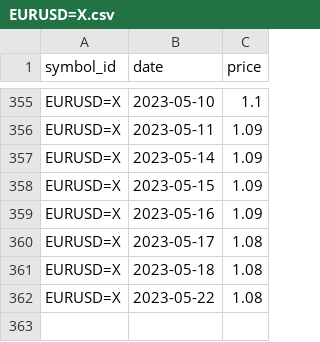
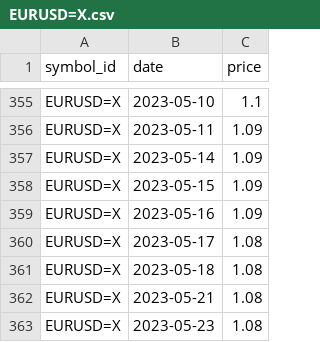
Before and after one commit to majbc1999/Pomocnik-za-trgovanje, a CSV file: Podatki/Posamezni_simboli/EURUSD=X.csv, drawn as a sheet; only a part is shown, gaps mark what is left out.

```diff
--- a/Podatki/Posamezni_simboli/EURUSD=X.csv
+++ b/Podatki/Posamezni_simboli/EURUSD=X.csv
@@ -361,2 +361,3 @@ EURUSD=X,2023-05-17,1.08
 EURUSD=X,2023-05-18,1.08
-EURUSD=X,2023-05-22,1.08
+EURUSD=X,2023-05-21,1.08
+EURUSD=X,2023-05-23,1.08
```
Also changed, not shown: Podatki/Posamezni_simboli/ABNB.csv, Podatki/Posamezni_simboli/MATIC-USD.csv, 19 other files.
